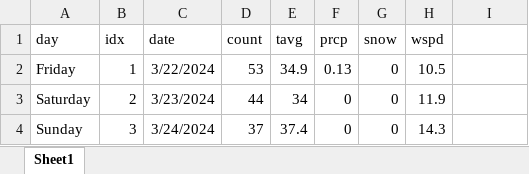
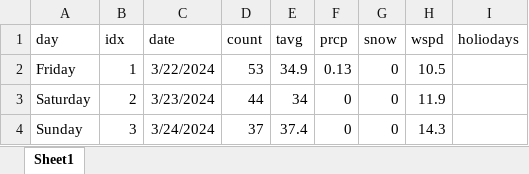
Before and after one commit to acard6/swe_dev, an Excel workbook: restaurant_analytics/data.xlsx, sheet Sheet1, drawn as a sheet; only a part is shown; values as stored, in another font and other column widths than the file's, no borders; the diff names each change by its address in the sheet, - before the commit and + after, or states it on an @@ line.

```diff
--- a/restaurant_analytics/data.xlsx (sheet Sheet1)
+++ b/restaurant_analytics/data.xlsx (sheet Sheet1)
-I1: (empty)
+I1: holiodays
```
Also changed, not shown: 4 other files.
